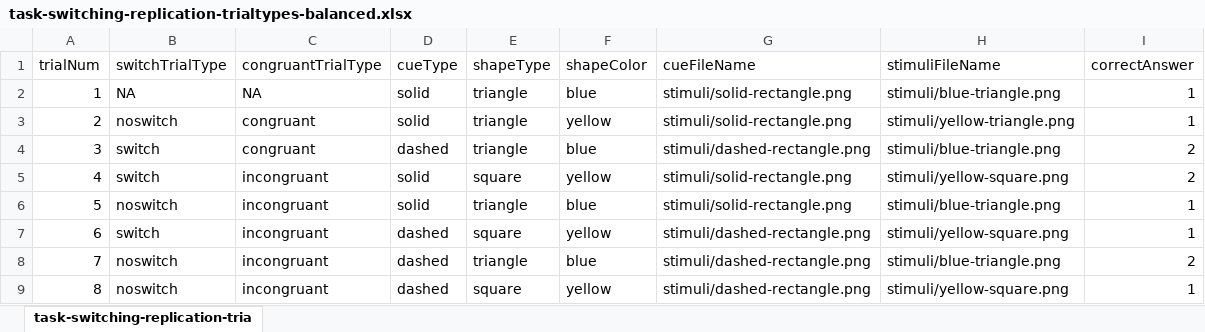
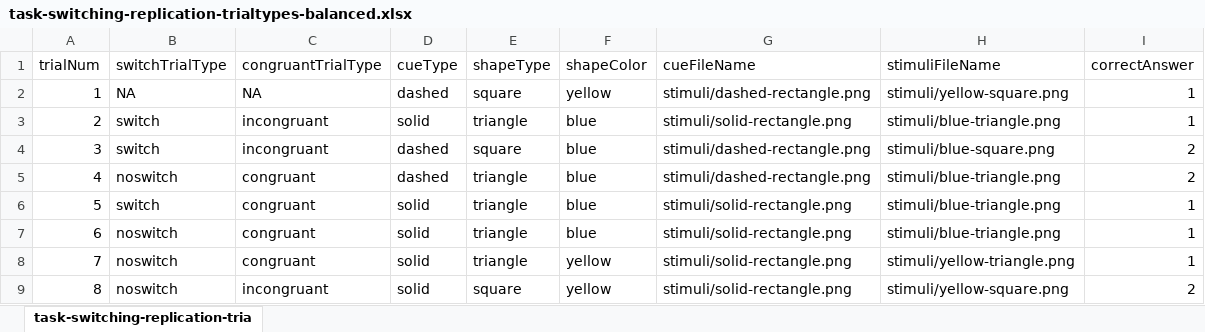
Before and after one commit to DerekHarter/task-switching-posture, an Excel workbook: exp/task-switching-replication-trialtypes-balanced.xlsx, sheet task-switching-replication-tria, drawn as a sheet; only a part is shown; values as stored, in another font and other column widths than the file's, no borders; the diff covers the shown part only; the diff names each change by its address in the sheet, - before the commit and + after, or states it on an @@ line.

Commit message:
Fix format of xlsx spreadsheet
Spreadsheet not readable by PsychoPy, spaces?

```diff
--- a/exp/task-switching-replication-trialtypes-balanced.xlsx (sheet task-switching-replication-tria)
+++ b/exp/task-switching-replication-trialtypes-balanced.xlsx (sheet task-switching-replication-tria)
-D2 (cueType): solid
+D2 (cueType): dashed
-E2 (shapeType): triangle
+E2 (shapeType): square
-F2 (shapeColor): blue
+F2 (shapeColor): yellow
-G2 (cueFileName): stimuli/solid-rectangle.png
+G2 (cueFileName): stimuli/dashed-rectangle.png
-H2 (stimuliFileName): stimuli/blue-triangle.png
+H2 (stimuliFileName): stimuli/yellow-square.png
-B3 (switchTrialType): noswitch
+B3 (switchTrialType): switch
-C3:C4 (congruantTrialType): congruant
+C3:C4 (congruantTrialType): incongruant
-F3 (shapeColor): yellow
+F3 (shapeColor): blue
-H3 (stimuliFileName): stimuli/yellow-triangle.png
+H3 (stimuliFileName): stimuli/blue-triangle.png
-E4 (shapeType): triangle
+E4 (shapeType): square
-H4 (stimuliFileName): stimuli/blue-triangle.png
+H4 (stimuliFileName): stimuli/blue-square.png
-B5 (switchTrialType): switch
+B5 (switchTrialType): noswitch
-C5:C8 (congruantTrialType): incongruant
+C5:C8 (congruantTrialType): congruant
-D5 (cueType): solid
+D5 (cueType): dashed
-E5 (shapeType): square
+E5 (shapeType): triangle
-F5 (shapeColor): yellow
+F5 (shapeColor): blue
-G5 (cueFileName): stimuli/solid-rectangle.png
+G5 (cueFileName): stimuli/dashed-rectangle.png
-H5 (stimuliFileName): stimuli/yellow-square.png
+H5 (stimuliFileName): stimuli/blue-triangle.png
-B6 (switchTrialType): noswitch
+B6 (switchTrialType): switch
-B7 (switchTrialType): switch
+B7 (switchTrialType): noswitch
-D7:D9 (cueType): dashed
+D7:D9 (cueType): solid
-E7 (shapeType): square
+E7 (shapeType): triangle
-F7 (shapeColor): yellow
+F7 (shapeColor): blue
-G7:G9 (cueFileName): stimuli/dashed-rectangle.png
+G7:G9 (cueFileName): stimuli/solid-rectangle.png
-H7 (stimuliFileName): stimuli/yellow-square.png
+H7 (stimuliFileName): stimuli/blue-triangle.png
-F8 (shapeColor): blue
+F8 (shapeColor): yellow
-H8 (stimuliFileName): stimuli/blue-triangle.png
+H8 (stimuliFileName): stimuli/yellow-triangle.png
-I8 (correctAnswer): 2
+I8 (correctAnswer): 1
-I9 (correctAnswer): 1
+I9 (correctAnswer): 2
```
Also changed, not shown: 160 edited cells elsewhere in this sheet, 2 other files.
